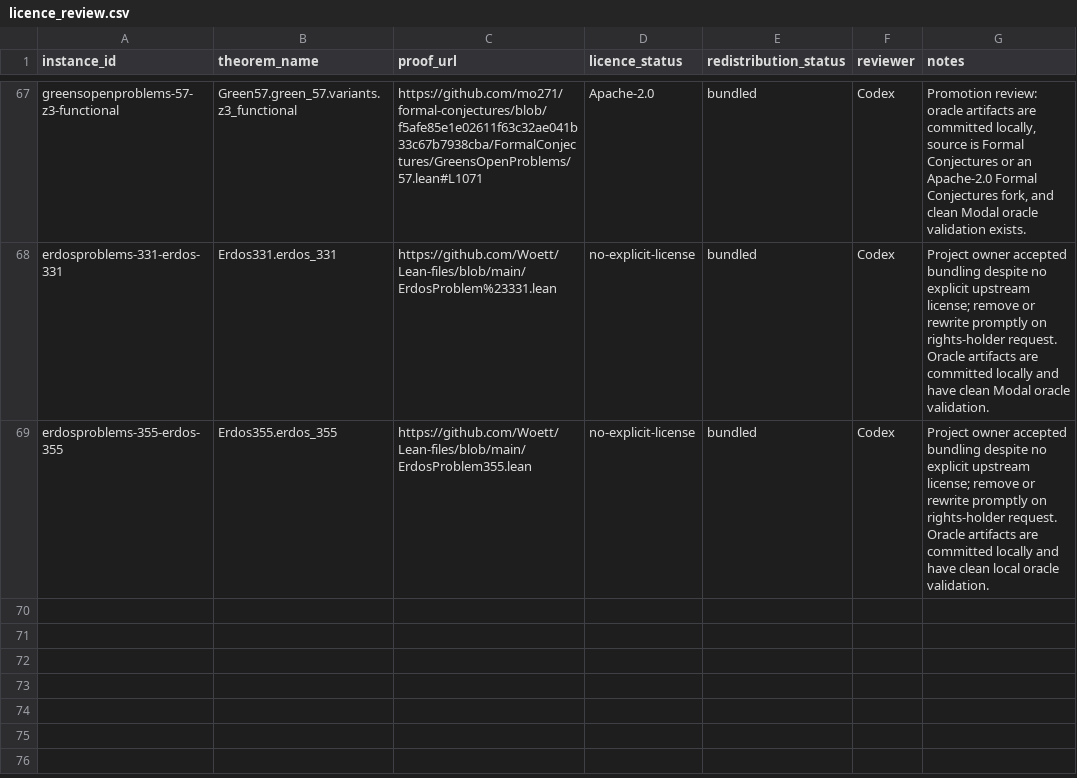
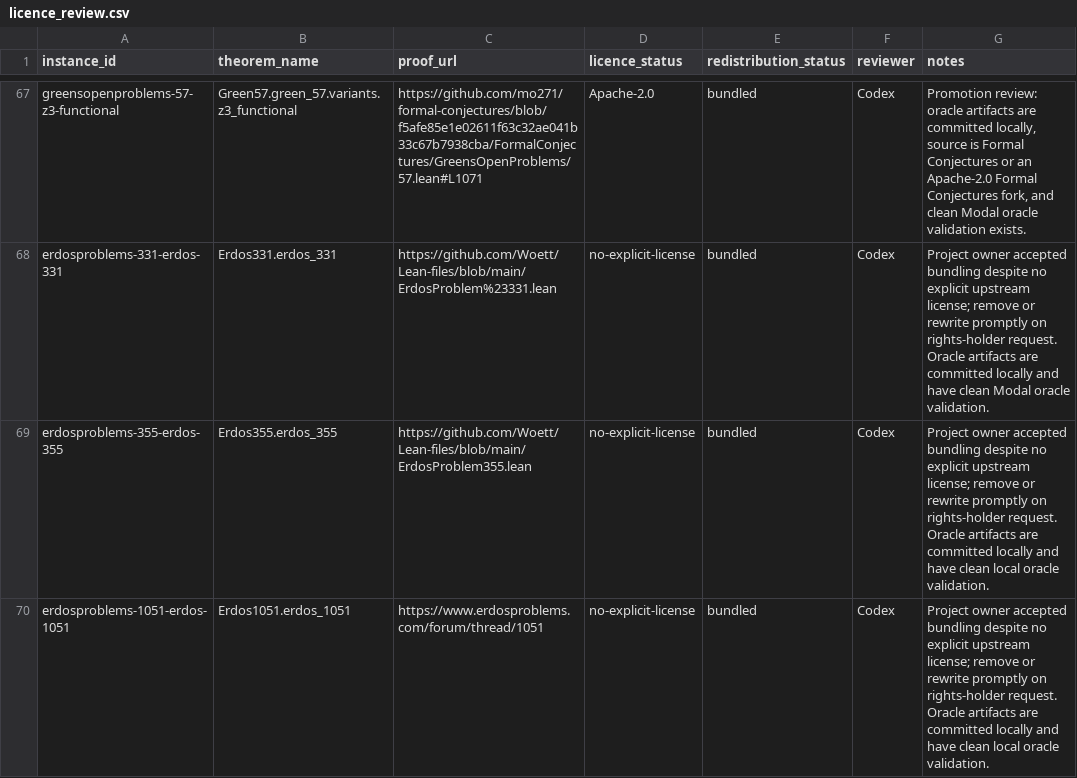
Before and after one commit to AllenGrahamHart/FormalConjectures-Bench, a CSV file: manifest/licence_review.csv, drawn as a sheet; only a part is shown, gaps mark what is left out.

Commit message:
Promote Erdos 1051 task

```diff
--- a/manifest/licence_review.csv
+++ b/manifest/licence_review.csv
@@ -69 +69,2 @@ erdosproblems-331-erdos-331,Erdos331.erdos_331,https://github.com/Woett/Lean-fil
 erdosproblems-355-erdos-355,Erdos355.erdos_355,https://github.com/Woett/Lean-files/blob/main/ErdosProblem355.lean,no-explicit-license,bundled,Codex,Project owner accepted bundling despite no explicit upstream license; remove or rewrite promptly on rights-holder request. Oracle artifacts are committed locally and have clean local oracle validation.
+erdosproblems-1051-erdos-1051,Erdos1051.erdos_1051,https://www.erdosproblems.com/forum/thread/1051,no-explicit-license,bundled,Codex,Project owner accepted bundling despite no explicit upstream license; remove or rewrite promptly on rights-holder request. Oracle artifacts are committed locally and have clean local oracle validation.
```
Also changed, not shown: 35 other files.
